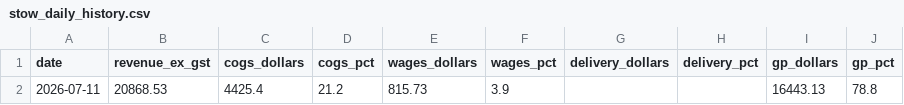
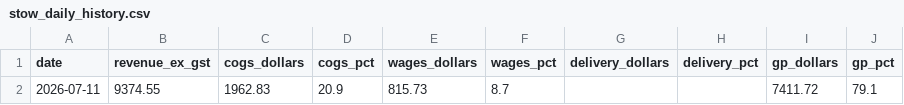
Before and after one commit to zakstowaway/mari-daily-reporting, a CSV file: data/stow_daily_history.csv, drawn as a sheet; only a part is shown; the diff names each change by its address in the sheet, - before the commit and + after, or states it on an @@ line.

Commit message:
Daily pull stowaway 2026-07-11

```diff
--- a/data/stow_daily_history.csv
+++ b/data/stow_daily_history.csv
-B2 (revenue_ex_gst): 20868.53
+B2 (revenue_ex_gst): 9374.55
-C2 (cogs_dollars): 4425.4
+C2 (cogs_dollars): 1962.83
-D2 (cogs_pct): 21.2
+D2 (cogs_pct): 20.9
-F2 (wages_pct): 3.9
+F2 (wages_pct): 8.7
-I2 (gp_dollars): 16443.13
+I2 (gp_dollars): 7411.72
-J2 (gp_pct): 78.8
+J2 (gp_pct): 79.1
```
Also changed, not shown: 1 other file.
